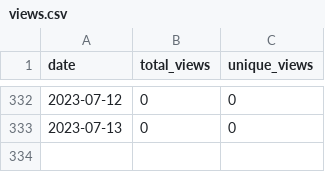
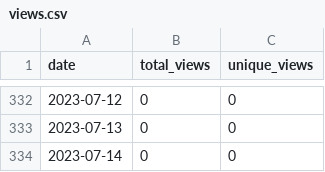
Before and after one commit to wumphlett/COMP-5700, a CSV file: .traffic/views.csv, drawn as a sheet; only a part is shown, gaps mark what is left out.

```diff
--- a/.traffic/views.csv
+++ b/.traffic/views.csv
@@ -333 +333,2 @@ date,total_views,unique_views
 2023-07-13,0,0
+2023-07-14,0,0
```
Also changed, not shown: .traffic/clones.csv, 3 other files.
